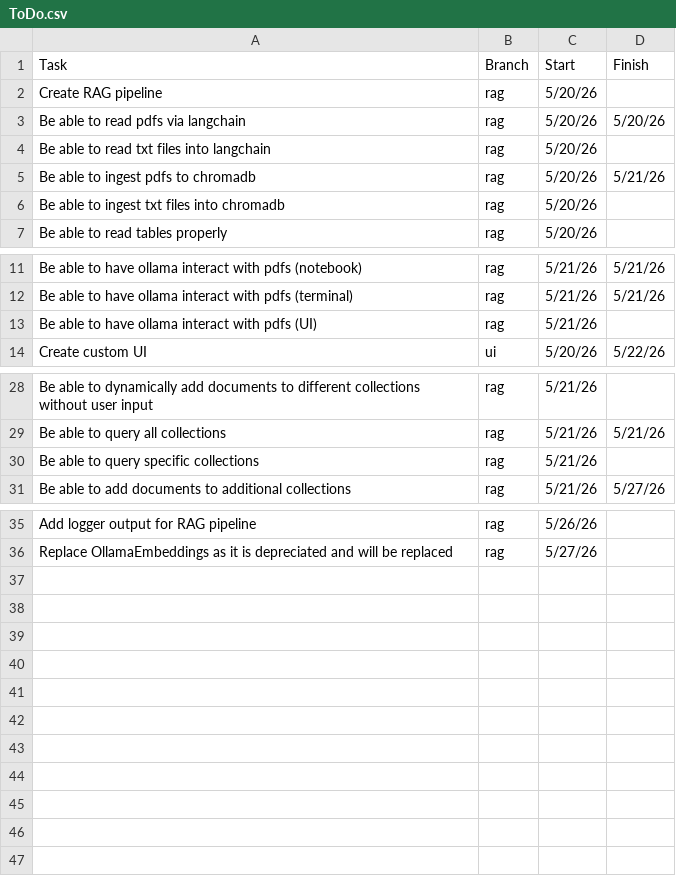
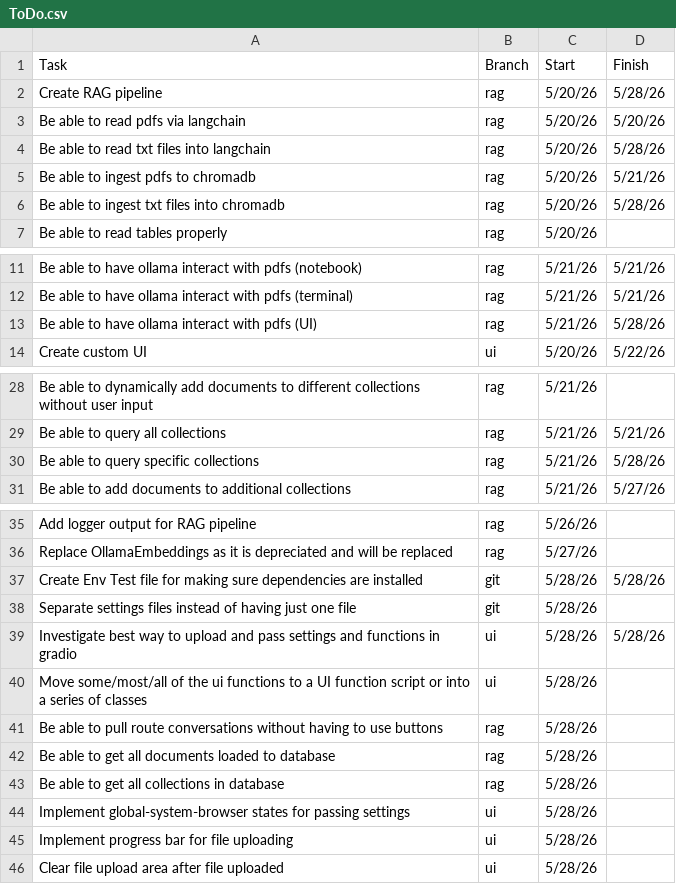
Before and after one commit to ZefCo/Technomancer, a CSV file: ToDo.csv, drawn as a sheet; only a part is shown, gaps mark what is left out; the diff names each change by its address in the sheet, - before the commit and + after, or states it on an @@ line.

```diff
--- a/ToDo.csv
+++ b/ToDo.csv
-D2 (Finish): (empty)
+D2 (Finish): 5/28/26
-D4 (Finish): (empty)
+D4 (Finish): 5/28/26
-D6 (Finish): (empty)
+D6 (Finish): 5/28/26
-D13 (Finish): (empty)
+D13 (Finish): 5/28/26
-D30 (Finish): (empty)
+D30 (Finish): 5/28/26
+row 37: Create Env Test file for making sure dependencies are installed | git | 5/28/26 | 5/28/26
+row 38: Separate settings files instead of having just one file | git | 5/28/26
+row 39: Investigate best way to upload and pass settings and functions in gradio | ui | 5/28/26 | 5/28/26
+row 40: Move some/most/all of the ui functions to a UI function script or into a series of classes | ui | 5/28/26
+row 41: Be able to pull route conversations without having to use buttons | rag | 5/28/26
+row 42: Be able to get all documents loaded to database | rag | 5/28/26
+row 43: Be able to get all collections in database | rag | 5/28/26
+row 44: Implement global-system-browser states for passing settings | ui | 5/28/26
+row 45: Implement progress bar for file uploading | ui | 5/28/26
+row 46: Clear file upload area after file uploaded | ui | 5/28/26
```
Also changed, not shown: 14 other files.
